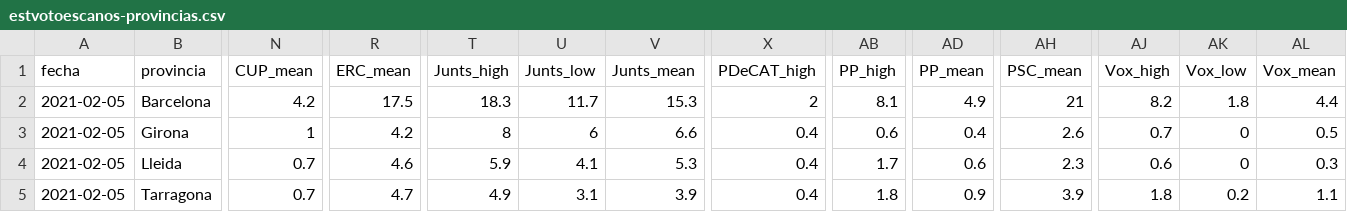
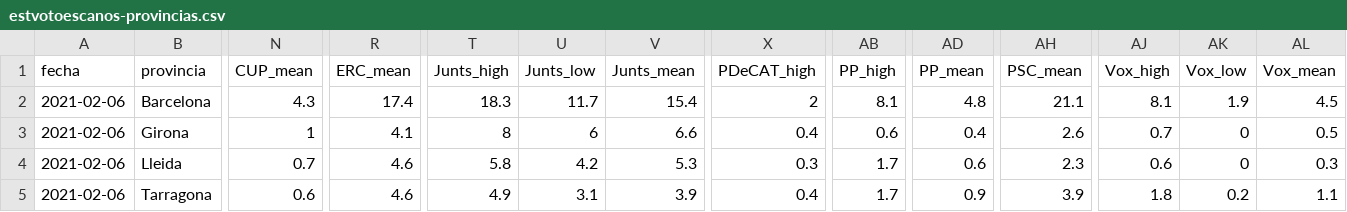
Before and after one commit to endikasatu/catalunya-2021-model, a CSV file: data/estvotoescanos-provincias.csv, drawn as a sheet; only a part is shown, gaps mark what is left out; the diff covers the shown part only; the diff names each change by its address in the sheet, - before the commit and + after, or states it on an @@ line.

```diff
--- a/data/estvotoescanos-provincias.csv
+++ b/data/estvotoescanos-provincias.csv
-A2:A5 (fecha): 2021-02-05
+A2:A5 (fecha): 2021-02-06
-N2 (CUP_mean): 4.2
+N2 (CUP_mean): 4.3
-R2 (ERC_mean): 17.5
+R2 (ERC_mean): 17.4
-V2 (Junts_mean): 15.3
+V2 (Junts_mean): 15.4
-AD2 (PP_mean): 4.9
+AD2 (PP_mean): 4.8
-AH2 (PSC_mean): 21
+AH2 (PSC_mean): 21.1
-AJ2 (Vox_high): 8.2
+AJ2 (Vox_high): 8.1
-AK2 (Vox_low): 1.8
+AK2 (Vox_low): 1.9
-AL2 (Vox_mean): 4.4
+AL2 (Vox_mean): 4.5
-R3 (ERC_mean): 4.2
+R3 (ERC_mean): 4.1
-T4 (Junts_high): 5.9
+T4 (Junts_high): 5.8
-U4 (Junts_low): 4.1
+U4 (Junts_low): 4.2
-X4 (PDeCAT_high): 0.4
+X4 (PDeCAT_high): 0.3
-N5 (CUP_mean): 0.7
+N5 (CUP_mean): 0.6
-R5 (ERC_mean): 4.7
+R5 (ERC_mean): 4.6
-AB5 (PP_high): 1.8
+AB5 (PP_high): 1.7
```
Also changed, not shown: 1 edited cell elsewhere in this file, data/pde-plus-polls-catalunya-2021.csv, data/polls-catalunya-2021.csv, 5 other files.
